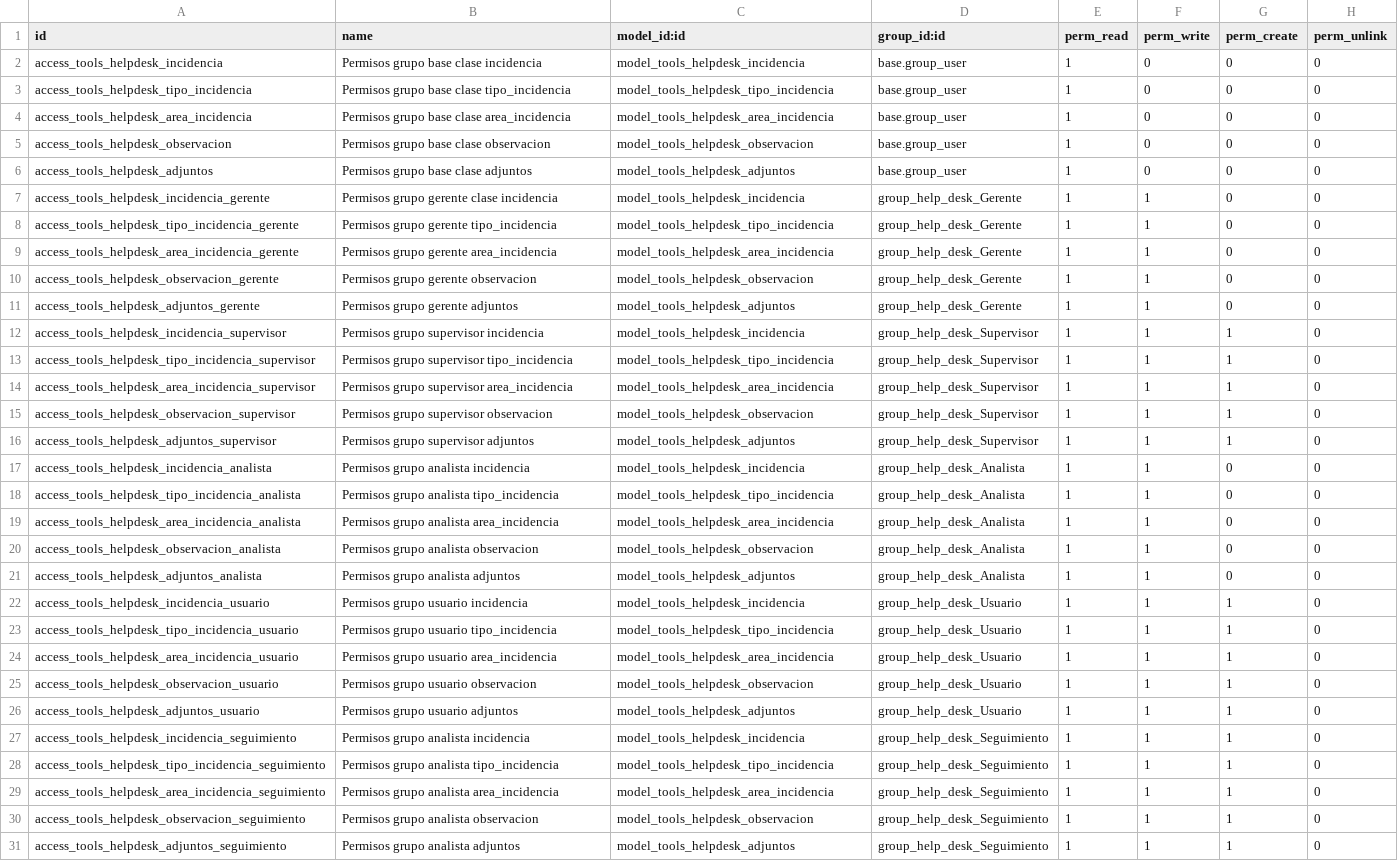
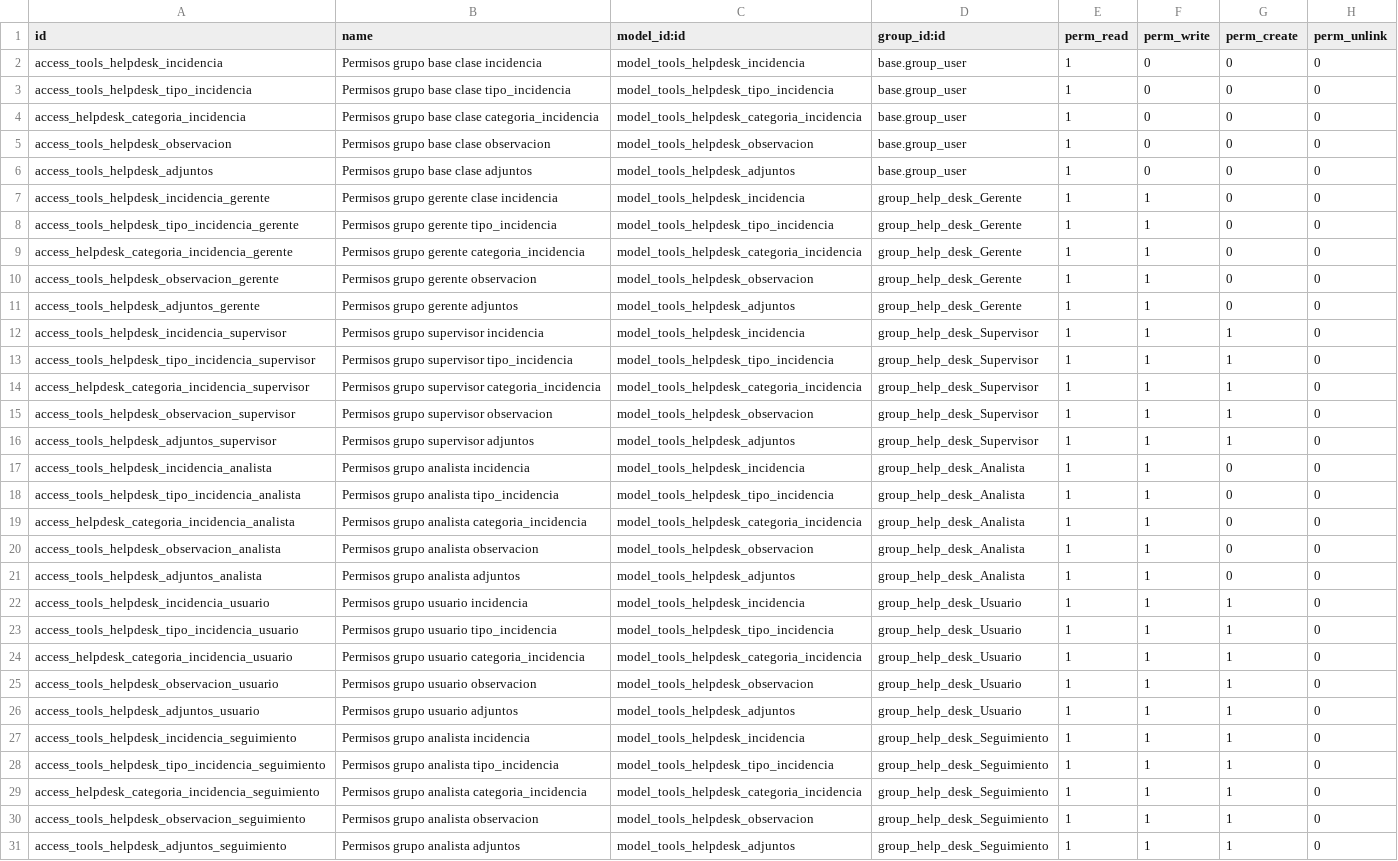
Before and after one commit to BachacoVE/tools_helpdesk, a CSV file: security/ir.model.access.csv, drawn as a sheet; only a part is shown; the diff covers the shown part only.

Commit message:
Se corrigen los nombre de los modelos

```diff
--- a/security/ir.model.access.csv
+++ b/security/ir.model.access.csv
@@ -4,2 +4,2 @@ access_tools_helpdesk_tipo_incidencia,Permisos grupo base clase  tipo_incidencia
-access_tools_helpdesk_area_incidencia,Permisos grupo base clase area_incidencia,model_tools_helpdesk_area_incidencia,base.group_user,1,0,0,0
+access_helpdesk_categoria_incidencia,Permisos grupo base clase categoria_incidencia,model_tools_helpdesk_categoria_incidencia,base.group_user,1,0,0,0
 access_tools_helpdesk_observacion,Permisos grupo base clase observacion,model_tools_helpdesk_observacion,base.group_user,1,0,0,0
@@ -8,3 +8,3 @@ access_tools_helpdesk_incidencia_gerente,Permisos grupo gerente clase incidencia
 access_tools_helpdesk_tipo_incidencia_gerente,Permisos grupo gerente tipo_incidencia,model_tools_helpdesk_tipo_incidencia,group_help_desk_Gerente,1,1,0,0
-access_tools_helpdesk_area_incidencia_gerente,Permisos grupo gerente area_incidencia,model_tools_helpdesk_area_incidencia,group_help_desk_Gerente,1,1,0,0
+access_helpdesk_categoria_incidencia_gerente,Permisos grupo gerente categoria_incidencia,model_tools_helpdesk_categoria_incidencia,group_help_desk_Gerente,1,1,0,0
 access_tools_helpdesk_observacion_gerente,Permisos grupo gerente observacion,model_tools_helpdesk_observacion,group_help_desk_Gerente,1,1,0,0
@@ -13,3 +13,3 @@ access_tools_helpdesk_incidencia_supervisor,Permisos grupo supervisor incidencia
 access_tools_helpdesk_tipo_incidencia_supervisor,Permisos grupo supervisor tipo_incidencia,model_tools_helpdesk_tipo_incidencia,group_help_desk_Supervisor,1,1,1,0
-access_tools_helpdesk_area_incidencia_supervisor,Permisos grupo supervisor area_incidencia,model_tools_helpdesk_area_incidencia,group_help_desk_Supervisor,1,1,1,0
+access_helpdesk_categoria_incidencia_supervisor,Permisos grupo supervisor categoria_incidencia,model_tools_helpdesk_categoria_incidencia,group_help_desk_Supervisor,1,1,1,0
 access_tools_helpdesk_observacion_supervisor,Permisos grupo supervisor observacion,model_tools_helpdesk_observacion,group_help_desk_Supervisor,1,1,1,0
@@ -18,3 +18,3 @@ access_tools_helpdesk_incidencia_analista,Permisos grupo analista incidencia,mod
 access_tools_helpdesk_tipo_incidencia_analista,Permisos grupo analista tipo_incidencia,model_tools_helpdesk_tipo_incidencia,group_help_desk_Analista,1,1,0,0
-access_tools_helpdesk_area_incidencia_analista,Permisos grupo analista area_incidencia,model_tools_helpdesk_area_incidencia,group_help_desk_Analista,1,1,0,0
+access_helpdesk_categoria_incidencia_analista,Permisos grupo analista categoria_incidencia,model_tools_helpdesk_categoria_incidencia,group_help_desk_Analista,1,1,0,0
 access_tools_helpdesk_observacion_analista,Permisos grupo analista observacion,model_tools_helpdesk_observacion,group_help_desk_Analista,1,1,0,0
@@ -23,3 +23,3 @@ access_tools_helpdesk_incidencia_usuario,Permisos grupo usuario incidencia,model
 access_tools_helpdesk_tipo_incidencia_usuario,Permisos grupo usuario tipo_incidencia,model_tools_helpdesk_tipo_incidencia,group_help_desk_Usuario,1,1,1,0
-access_tools_helpdesk_area_incidencia_usuario,Permisos grupo usuario area_incidencia,model_tools_helpdesk_area_incidencia,group_help_desk_Usuario,1,1,1,0
+access_helpdesk_categoria_incidencia_usuario,Permisos grupo usuario categoria_incidencia,model_tools_helpdesk_categoria_incidencia,group_help_desk_Usuario,1,1,1,0
 access_tools_helpdesk_observacion_usuario,Permisos grupo usuario observacion,model_tools_helpdesk_observacion,group_help_desk_Usuario,1,1,1,0
@@ -28,3 +28,3 @@ access_tools_helpdesk_incidencia_seguimiento,Permisos grupo analista incidencia,
 access_tools_helpdesk_tipo_incidencia_seguimiento,Permisos grupo analista tipo_incidencia,model_tools_helpdesk_tipo_incidencia,group_help_desk_Seguimiento,1,1,1,0
-access_tools_helpdesk_area_incidencia_seguimiento,Permisos grupo analista area_incidencia,model_tools_helpdesk_area_incidencia,group_help_desk_Seguimiento,1,1,1,0
+access_helpdesk_categoria_incidencia_seguimiento,Permisos grupo analista categoria_incidencia,model_tools_helpdesk_categoria_incidencia,group_help_desk_Seguimiento,1,1,1,0
 access_tools_helpdesk_observacion_seguimiento,Permisos grupo analista observacion,model_tools_helpdesk_observacion,group_help_desk_Seguimiento,1,1,1,0
```
Also changed, not shown: 15 removed rows and 60 edited cells elsewhere in this file.
